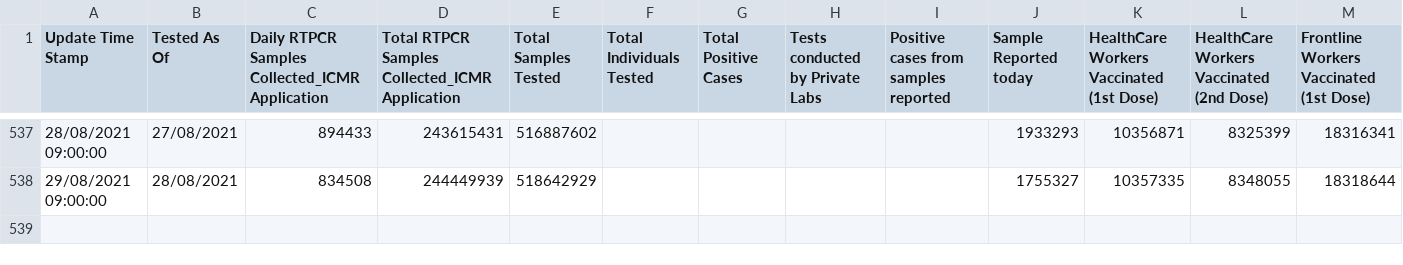
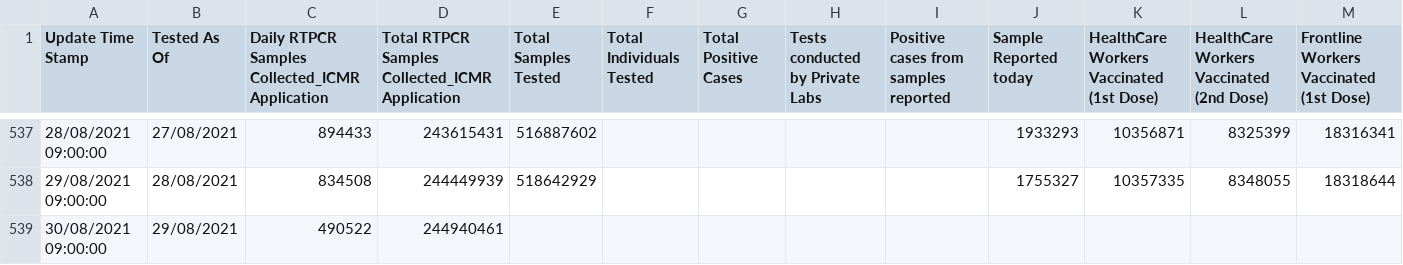
Before and after one commit to covid19india/data, a CSV file: csv/latest/tested_numbers_icmr_data.csv, drawn as a sheet; only a part is shown, gaps mark what is left out; rows hold the shown columns only; the diff names each change by its address in the sheet, - before the commit and + after, or states it on an @@ line.

```diff
--- a/csv/latest/tested_numbers_icmr_data.csv
+++ b/csv/latest/tested_numbers_icmr_data.csv
+row 539: 30/08/2021 09:00:00 | 29/08/2021 | 490522 | 244940461
```
Also changed, not shown: csv/latest/cowin_vaccine_data_statewise.csv.
